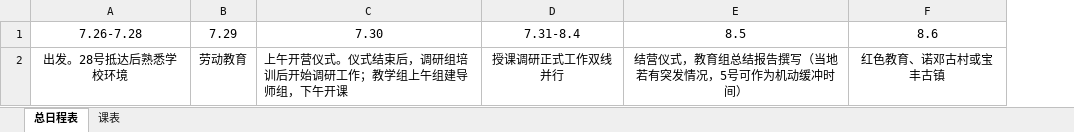
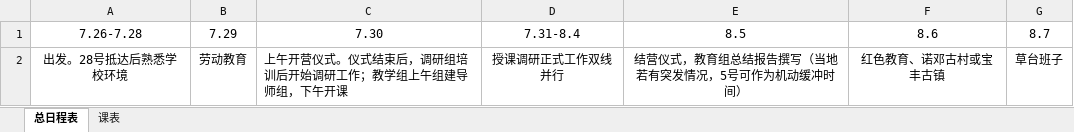
Before and after one commit to kuangpenghao/Social_practise---group_of_teaching, an Excel workbook: schedule_and_school_timetable/schedule&school_timetable.xlsx, sheet 总日程表, drawn as a sheet; values as stored, in another font and other column widths than the file's, no borders; the diff names each change by its address in the sheet, - before the commit and + after, or states it on an @@ line.

```diff
--- a/schedule_and_school_timetable/schedule&school_timetable.xlsx (sheet 总日程表)
+++ b/schedule_and_school_timetable/schedule&school_timetable.xlsx (sheet 总日程表)
+column G, rows 1-2: 8.7 | 草台班子
```
Also changed, not shown: sheet 课表.
